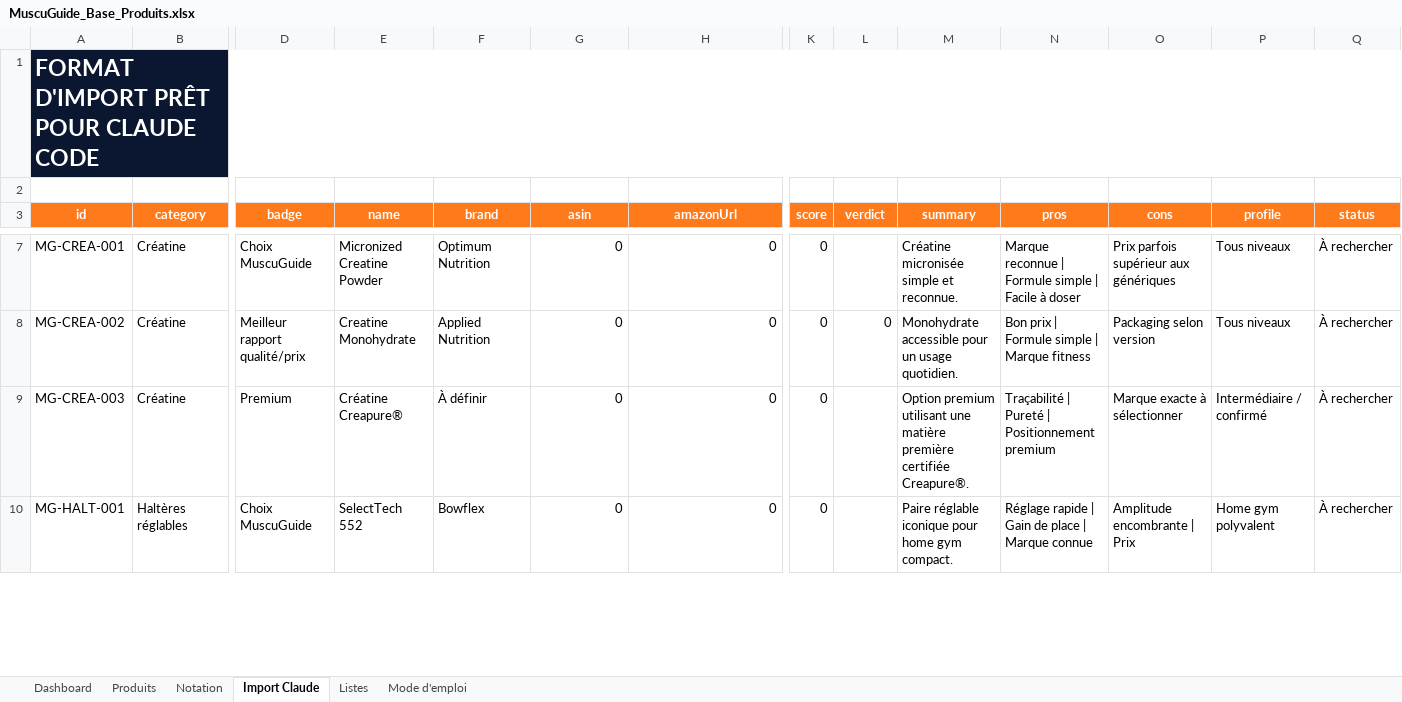
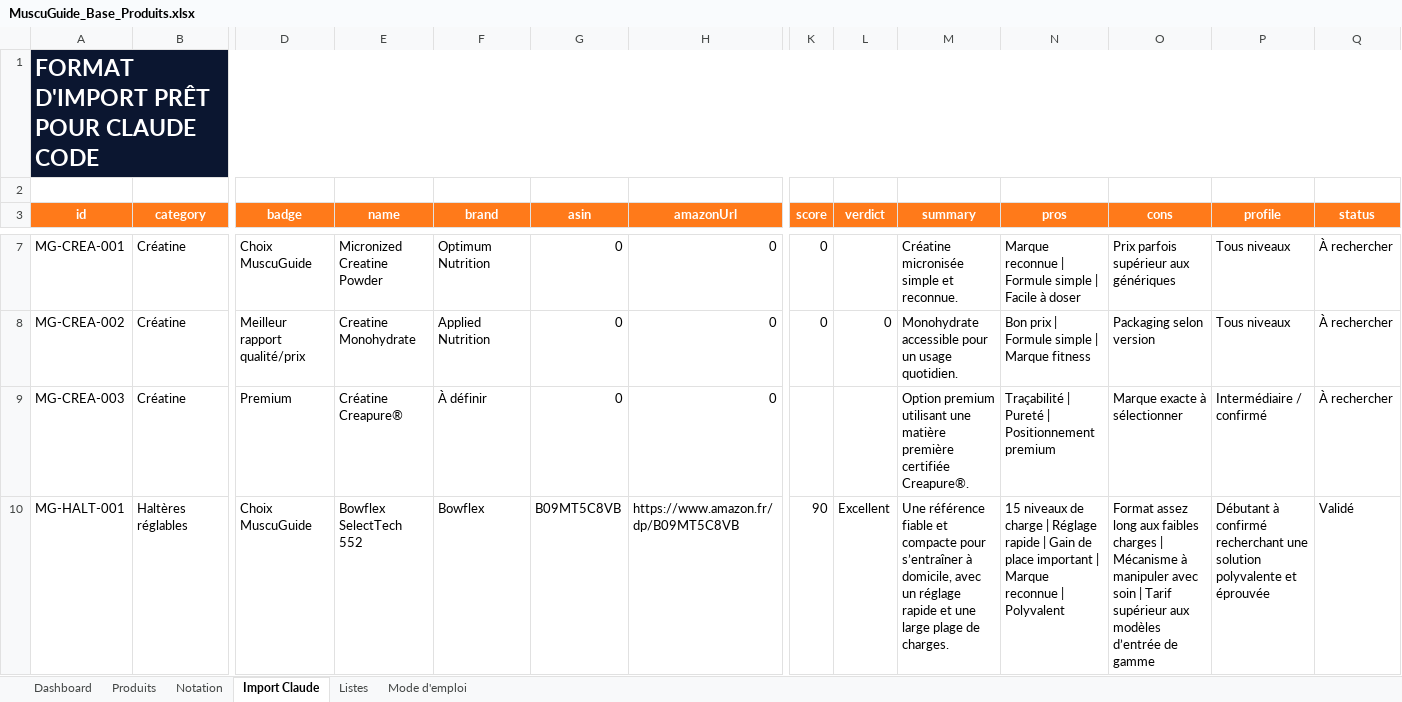
Before and after one commit to she932/blog-sport, an Excel workbook: data/import/MuscuGuide_Base_Produits.xlsx, sheet Import Claude, drawn as a sheet; only a part is shown, gaps mark what is left out; values as stored, in another font and other column widths than the file's, no borders; the diff covers the shown part only; the diff names each change by its address in the sheet, - before the commit and + after, or states it on an @@ line.

```diff
--- a/data/import/MuscuGuide_Base_Produits.xlsx (sheet Import Claude)
+++ b/data/import/MuscuGuide_Base_Produits.xlsx (sheet Import Claude)
-K9 (score): 0
+K9 (score): (empty)
-E10 (name): SelectTech 552
+E10 (name): Bowflex SelectTech 552
-G10 (asin): 0
+G10 (asin): B09MT5C8VB
-H10 (amazonUrl): 0
+H10 (amazonUrl): https://www.amazon.fr/dp/B09MT5C8VB
-K10 (score): 0
+K10 (score): 90
-L10 (verdict): (empty)
+L10 (verdict): Excellent
-M10 (summary): Paire réglable iconique pour home gym compact.
+M10 (summary): Une référence fiable et compacte pour s’entraîner à domicile, avec un réglage rapide et une large plage de charges.
-N10 (pros): Réglage rapide | Gain de place | Marque connue
+N10 (pros): 15 niveaux de charge | Réglage rapide | Gain de place important | Marque reconnue | Polyvalent
-O10 (cons): Amplitude encombrante | Prix
+O10 (cons): Format assez long aux faibles charges | Mécanisme à manipuler avec soin | Tarif supérieur aux modèles d’entrée de gamme
-P10 (profile): Home gym polyvalent
+P10 (profile): Débutant à confirmé recherchant une solution polyvalente et éprouvée
-Q10 (status): À rechercher
+Q10 (status): Validé
```
Also changed, not shown: 3 added rows, 3 removed rows and 22 edited cells elsewhere in this sheet, sheet Produits, sheet Dashboard, charts or pictures, 4 other files.
